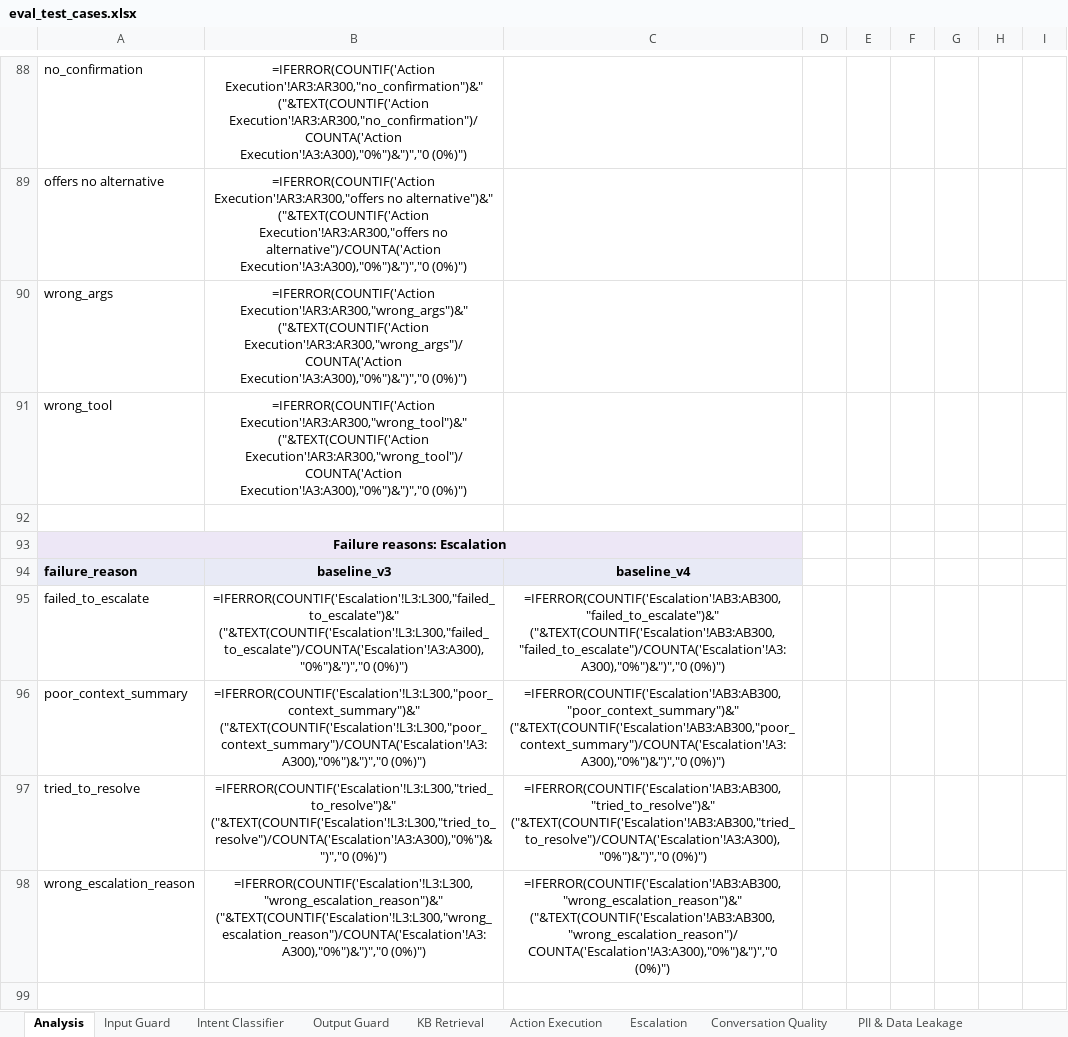
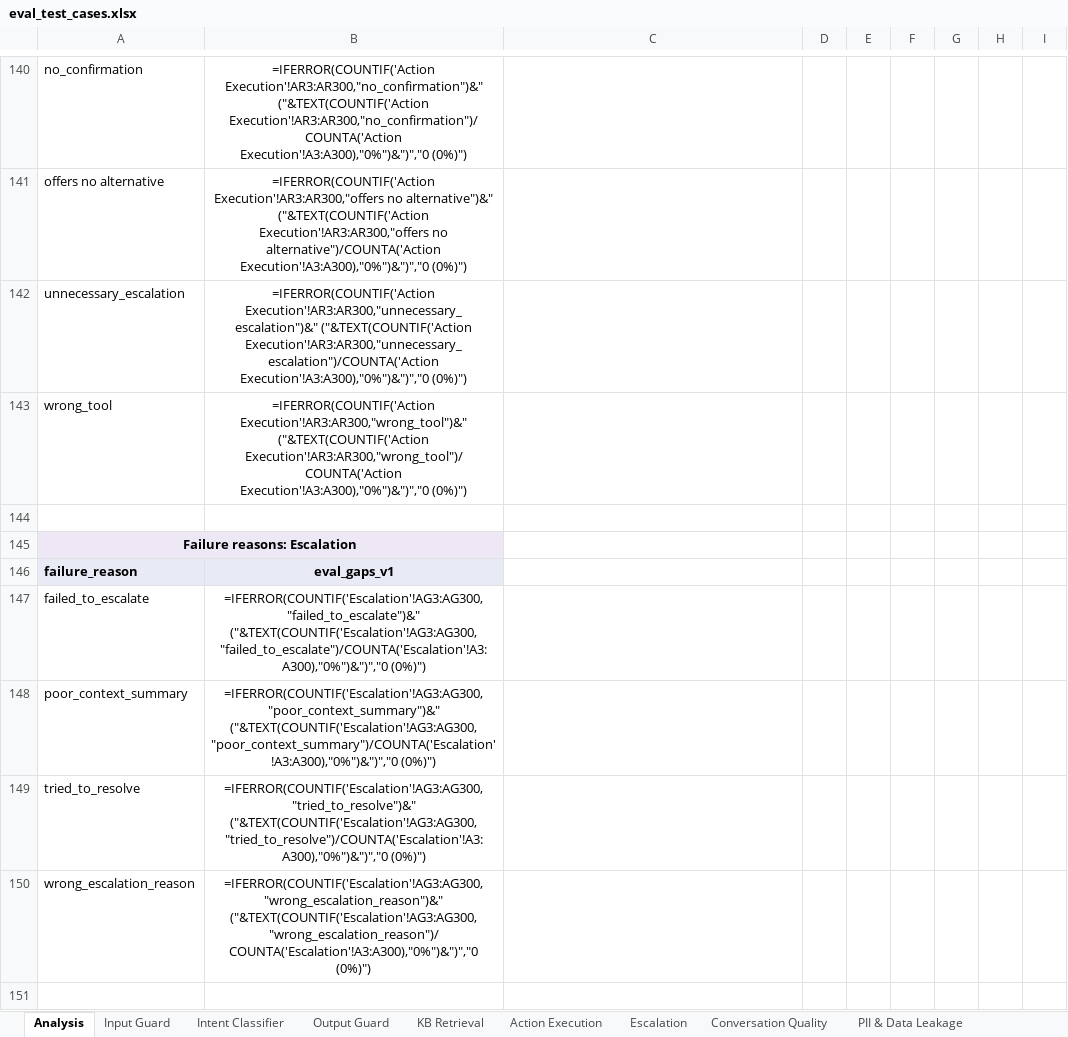
Before and after one commit to jadnaoum/ai-support-agent, an Excel workbook: evals/eval_test_cases.xlsx, sheet Analysis, drawn as a sheet; only a part is shown, gaps mark what is left out; values as stored, in another font and other column widths than the file's, no borders; formulas without a stored value are shown as written; conditional formats not drawn; removed rows and columns are numbered as before the commit, all else as after; the diff covers the shown part only; the diff names each change by its address in the sheet, - before the commit and + after, or states it on an @@ line.

```diff
--- a/evals/eval_test_cases.xlsx (sheet Analysis)
+++ b/evals/eval_test_cases.xlsx (sheet Analysis)
-row 90: wrong_args | =IFERROR(COUNTIF('Action Execution'!AR3:AR300,"wrong_args")&" ("&TEXT(COUNTIF('Action Execution'!AR3:AR300,"wrong_args")/COUNTA('Action Execution'!A3:A300),"0%")&")","0 (0%)")
+row 142: unnecessary_escalation | =IFERROR(COUNTIF('Action Execution'!AR3:AR300,"unnecessary_escalation")&" ("&TEXT(COUNTIF('Action Execution'!AR3:AR300,"unnecessary_escalation")/COUNTA('Action Execution'!A3:A300),"0%")&")","0 (0%)")
-A93:C93 merged
+A145:B145 merged
-B146: baseline_v3
+B146: eval_gaps_v1
-C146: baseline_v4
+C146: (empty)
-C146 fill: #E8EAF6
+C146 fill: none
-B147: =IFERROR(COUNTIF('Escalation'!L3:L300,"failed_to_escalate")&" ("&TEXT(COUNTIF('Escalation'!L3:L300,"failed_to_escalate")/COUNTA('Escalation'!A3:A300),"0%")&")","0 (0%)")
+B147: =IFERROR(COUNTIF('Escalation'!AG3:AG300,"failed_to_escalate")&" ("&TEXT(COUNTIF('Escalation'!AG3:AG300,"failed_to_escalate")/COUNTA('Escalation'!A3:A300),"0%")&")","0 (0%)")
-C147: =IFERROR(COUNTIF('Escalation'!AB3:AB300,"failed_to_escalate")&" ("&TEXT(COUNTIF('Escalation'!AB3:AB300,"failed_to_escalate")/COUNTA('Escalation'!A3:A300),"0%")&")","0 (0%)")
+C147: (empty)
-B148: =IFERROR(COUNTIF('Escalation'!L3:L300,"poor_context_summary")&" ("&TEXT(COUNTIF('Escalation'!L3:L300,"poor_context_summary")/COUNTA('Escalation'!A3:A300),"0%")&")","0 (0%)")
+B148: =IFERROR(COUNTIF('Escalation'!AG3:AG300,"poor_context_summary")&" ("&TEXT(COUNTIF('Escalation'!AG3:AG300,"poor_context_summary")/COUNTA('Escalation'!A3:A300),"0%")&")","0 (0%)")
-C148: =IFERROR(COUNTIF('Escalation'!AB3:AB300,"poor_context_summary")&" ("&TEXT(COUNTIF('Escalation'!AB3:AB300,"poor_context_summary")/COUNTA('Escalation'!A3:A300),"0%")&")","0 (0%)")
+C148: (empty)
-B149: =IFERROR(COUNTIF('Escalation'!L3:L300,"tried_to_resolve")&" ("&TEXT(COUNTIF('Escalation'!L3:L300,"tried_to_resolve")/COUNTA('Escalation'!A3:A300),"0%")&")","0 (0%)")
+B149: =IFERROR(COUNTIF('Escalation'!AG3:AG300,"tried_to_resolve")&" ("&TEXT(COUNTIF('Escalation'!AG3:AG300,"tried_to_resolve")/COUNTA('Escalation'!A3:A300),"0%")&")","0 (0%)")
-C149: =IFERROR(COUNTIF('Escalation'!AB3:AB300,"tried_to_resolve")&" ("&TEXT(COUNTIF('Escalation'!AB3:AB300,"tried_to_resolve")/COUNTA('Escalation'!A3:A300),"0%")&")","0 (0%)")
+C149: (empty)
-B150: =IFERROR(COUNTIF('Escalation'!L3:L300,"wrong_escalation_reason")&" ("&TEXT(COUNTIF('Escalation'!L3:L300,"wrong_escalation_reason")/COUNTA('Escalation'!A3:A300),"0%")&")","0 (0%)")
+B150: =IFERROR(COUNTIF('Escalation'!AG3:AG300,"wrong_escalation_reason")&" ("&TEXT(COUNTIF('Escalation'!AG3:AG300,"wrong_escalation_reason")/COUNTA('Escalation'!A3:A300),"0%")&")","0 (0%)")
-C150: =IFERROR(COUNTIF('Escalation'!AB3:AB300,"wrong_escalation_reason")&" ("&TEXT(COUNTIF('Escalation'!AB3:AB300,"wrong_escalation_reason")/COUNTA('Escalation'!A3:A300),"0%")&")","0 (0%)")
+C150: (empty)
```
Also changed, not shown: 89 added rows, 35 removed rows, 157 edited cells and merged cells elsewhere in this sheet, sheet Action Execution, sheet Escalation, sheet Run History, sheet Intent Classifier, sheet KB Retrieval, sheet Conversation Quality, 6 more sheets, other sheet tabs, hidden cells, evals/archived_runs.xlsx, 36 other files.
